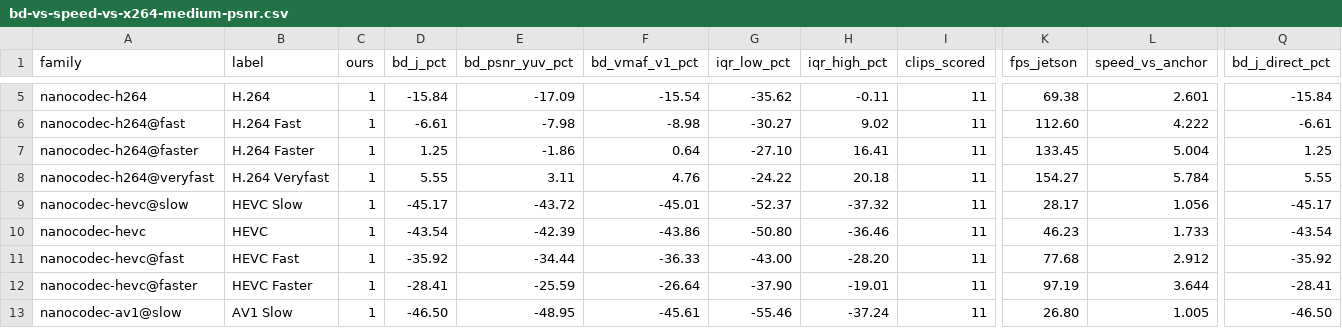
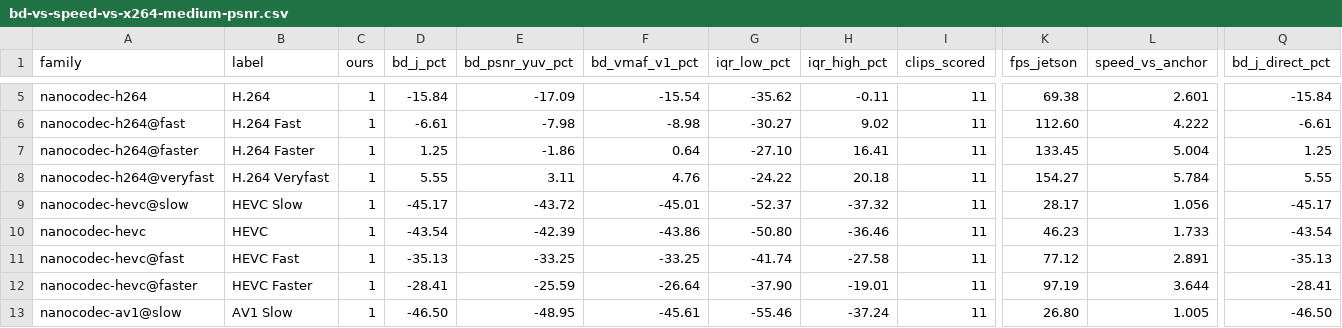
Before and after one commit to cribbinsb/nanocodec, a CSV file: docs/results/bd-vs-speed-vs-x264-medium-psnr.csv, drawn as a sheet; only a part is shown, gaps mark what is left out; the diff names each change by its address in the sheet, - before the commit and + after, or states it on an @@ line.

```diff
--- a/docs/results/bd-vs-speed-vs-x264-medium-psnr.csv
+++ b/docs/results/bd-vs-speed-vs-x264-medium-psnr.csv
-D11 (bd_j_pct): -35.92
+D11 (bd_j_pct): -35.13
-E11 (bd_psnr_yuv_pct): -34.44
+E11 (bd_psnr_yuv_pct): -33.25
-F11 (bd_vmaf_v1_pct): -36.33
+F11 (bd_vmaf_v1_pct): -33.25
-G11 (iqr_low_pct): -43.00
+G11 (iqr_low_pct): -41.74
-H11 (iqr_high_pct): -28.20
+H11 (iqr_high_pct): -27.58
-K11 (fps_jetson): 77.68
+K11 (fps_jetson): 77.12
-L11 (speed_vs_anchor): 2.912
+L11 (speed_vs_anchor): 2.891
-Q11 (bd_j_direct_pct): -35.92
+Q11 (bd_j_direct_pct): -35.13
```
Also changed, not shown: docs/results/bd-vs-speed-vs-x264-medium-psnr-x86.csv, docs/results/bd-vs-speed-x86.csv, 22 other files.
